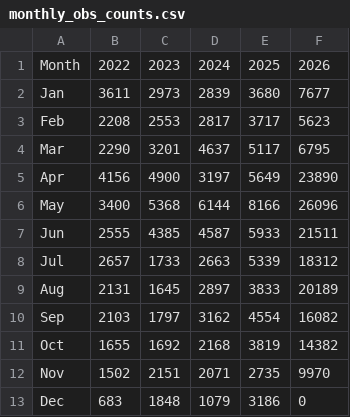
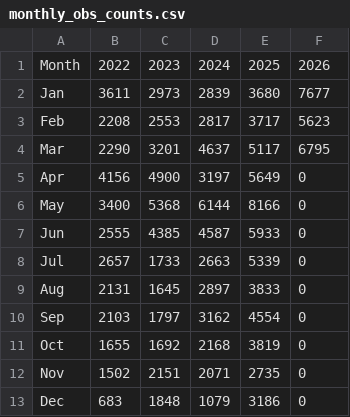
Before and after one commit to halltony/lothianbirds, a CSV file: docs/monthly_obs_counts.csv, drawn as a sheet.

```diff
--- a/docs/monthly_obs_counts.csv
+++ b/docs/monthly_obs_counts.csv
@@ -4,10 +4,10 @@ Feb,2208,2553,2817,3717,5623
 Mar,2290,3201,4637,5117,6795
-Apr,4156,4900,3197,5649,23890
-May,3400,5368,6144,8166,26096
-Jun,2555,4385,4587,5933,21511
-Jul,2657,1733,2663,5339,18312
-Aug,2131,1645,2897,3833,20189
-Sep,2103,1797,3162,4554,16082
-Oct,1655,1692,2168,3819,14382
-Nov,1502,2151,2071,2735,9970
+Apr,4156,4900,3197,5649,0
+May,3400,5368,6144,8166,0
+Jun,2555,4385,4587,5933,0
+Jul,2657,1733,2663,5339,0
+Aug,2131,1645,2897,3833,0
+Sep,2103,1797,3162,4554,0
+Oct,1655,1692,2168,3819,0
+Nov,1502,2151,2071,2735,0
 Dec,683,1848,1079,3186,0
```
Also changed, not shown: docs/daily_obs_counts.csv.
